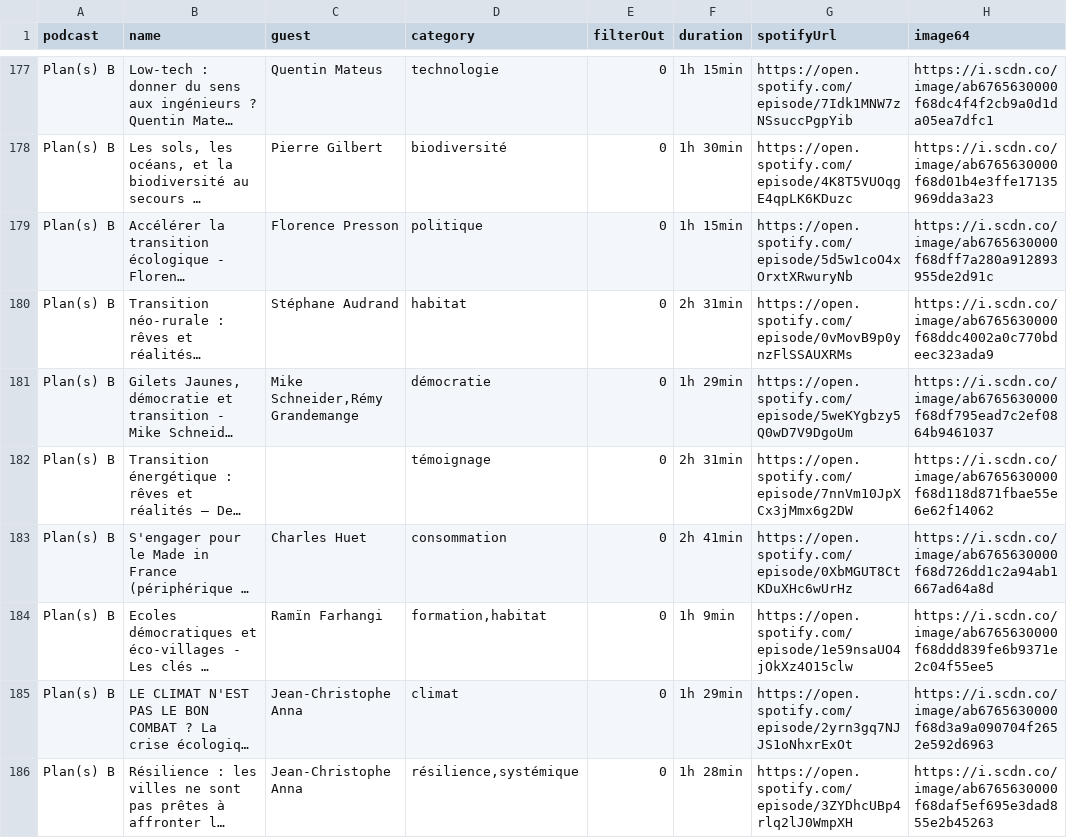
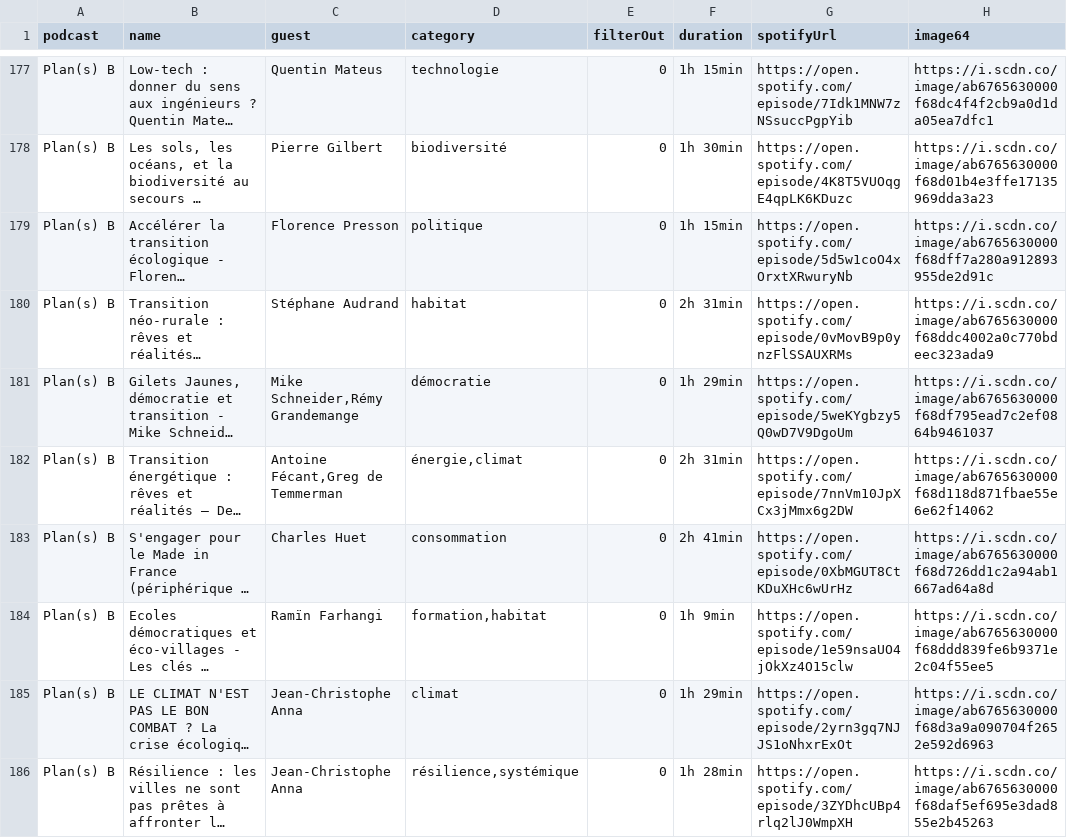
Before and after one commit to emaulandi/podcastsviewer, a CSV file: src/assets/podcasts_episodes_manual_update.csv, drawn as a sheet; only a part is shown, gaps mark what is left out; long unchanged cells end in …; the diff covers the shown part only; the diff names each change by its address in the sheet, - before the commit and + after, or states it on an @@ line.

Commit message:
Add data and fix guest filter

```diff
--- a/src/assets/podcasts_episodes_manual_update.csv
+++ b/src/assets/podcasts_episodes_manual_update.csv
-C182 (guest): (empty)
+C182 (guest): Antoine Fécant,Greg de Temmerman
-D182 (category): témoignage
+D182 (category): énergie,climat
```
Also changed, not shown: 37 edited cells elsewhere in this file, 1 other file.
